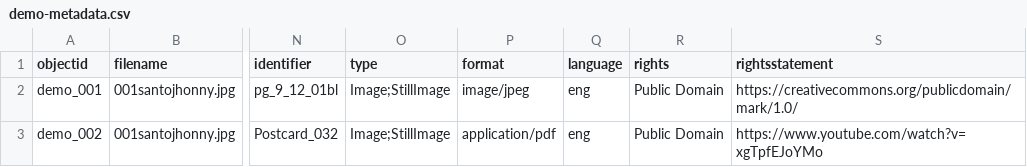
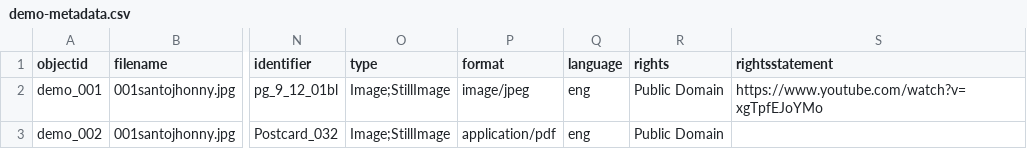
Before and after one commit to jonathandhurtadoc/cantautoriared, a CSV file: _data/demo-metadata.csv, drawn as a sheet; only a part is shown, gaps mark what is left out; the diff names each change by its address in the sheet, - before the commit and + after, or states it on an @@ line.

Commit message:
Update demo-metadata.csv

```diff
--- a/_data/demo-metadata.csv
+++ b/_data/demo-metadata.csv
-S2 (rightsstatement): https://creativecommons.org/publicdomain/mark/1.0/
+S2 (rightsstatement): https://www.youtube.com/watch?v=xgTpfEJoYMo
-S3 (rightsstatement): https://www.youtube.com/watch?v=xgTpfEJoYMo
+S3 (rightsstatement): (empty)
```
